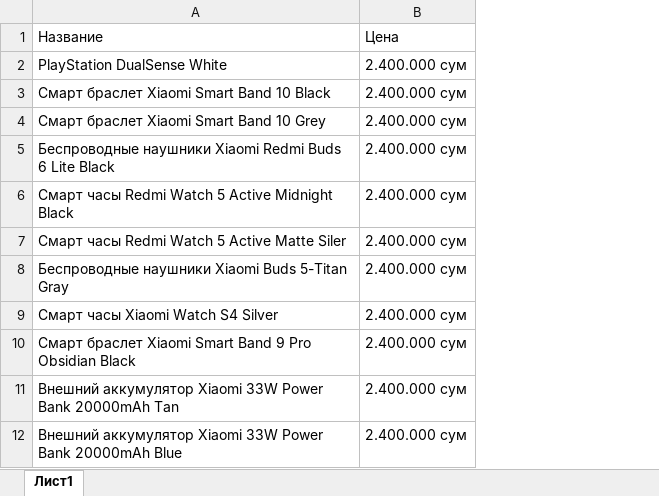
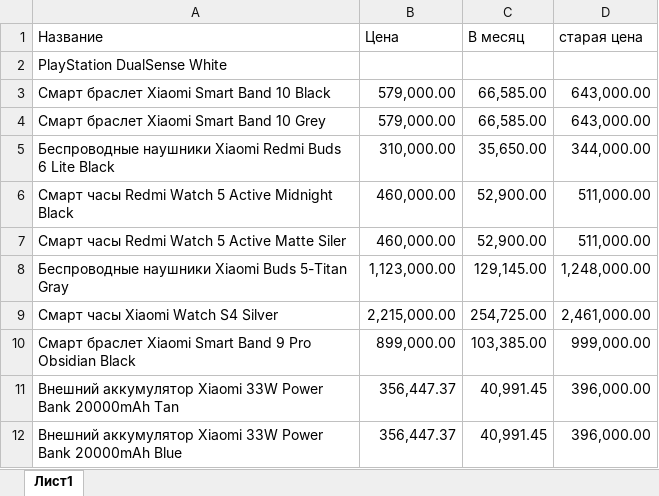
Before and after one commit to deathlylol/price_generator, an Excel workbook: excel/accessories.xlsx, sheet Лист1, drawn as a sheet; only a part is shown; values as stored, in another font and other column widths than the file's, no borders; removed rows and columns are numbered as before the commit, all else as after; the diff names each change by its address in the sheet, - before the commit and + after, or states it on an @@ line.

```diff
--- a/excel/accessories.xlsx (sheet Лист1)
+++ b/excel/accessories.xlsx (sheet Лист1)
-column B (Цена), rows 2-12: all 2.400.000 сум
+column B (Цена), rows 3-12: 579,000.00 | 579,000.00 | 310,000.00 | 460,000.00 | 460,000.00 | 1,123,000.00 | 2,215,000.00 | 899,000.00 | 356,447.37 | 356,447.37
+column C (В месяц), rows 3-12: 66,585.00 | 66,585.00 | 35,650.00 | 52,900.00 | 52,900.00 | 129,145.00 | 254,725.00 | 103,385.00 | 40,991.45 | 40,991.45
+column D (старая цена), rows 3-12: 643,000.00 | 643,000.00 | 344,000.00 | 511,000.00 | 511,000.00 | 1,248,000.00 | 2,461,000.00 | 999,000.00 | 396,000.00 | 396,000.00
```
Also changed, not shown: excel/promotions.xlsx, excel/simple.xlsx, 14 other files.
